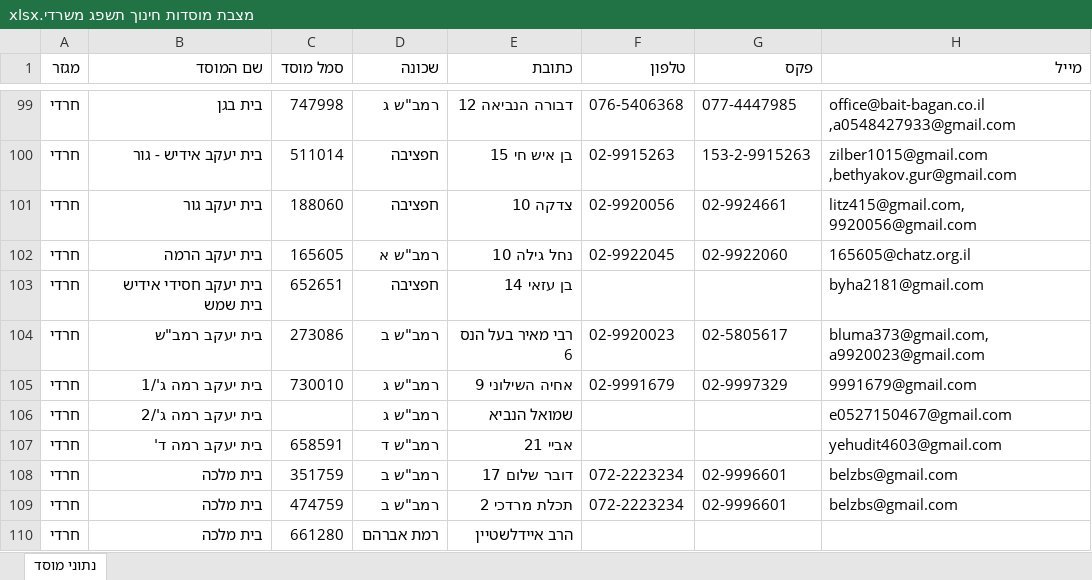
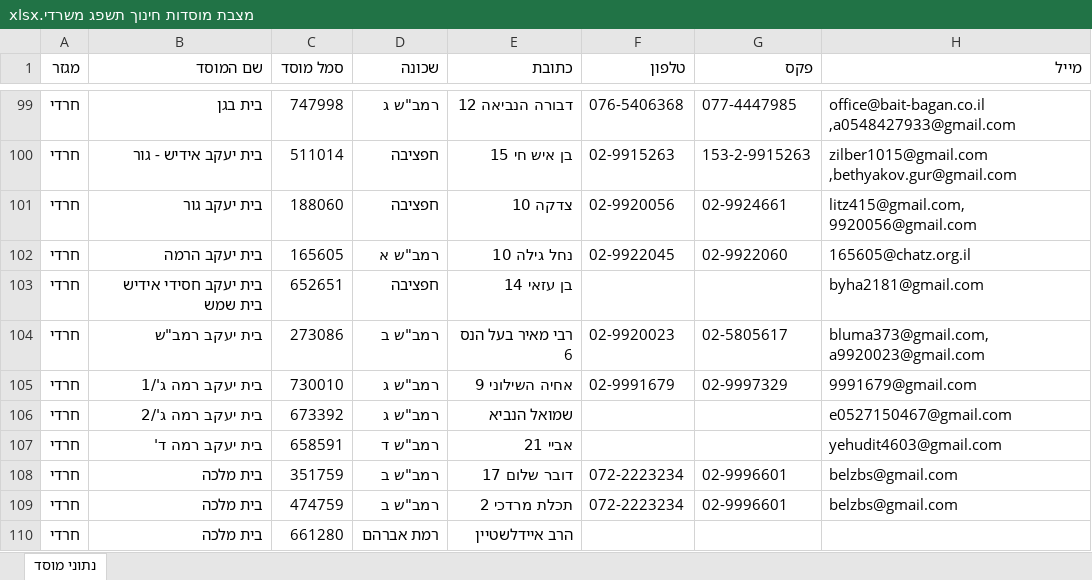
Before and after one commit to DavidPerelman/education, an Excel workbook: background_files/betshemesh_muni/חינוך/מצבת מוסדות חינוך תשפג משרדי.xlsx, sheet נתוני מוסד, drawn as a sheet; only a part is shown, gaps mark what is left out; values as stored, in another font and other column widths than the file's, no cell formats; charts and pictures not drawn; the diff names each change by its address in the sheet, - before the commit and + after, or states it on an @@ line.

Commit message:
DP - betshemesh_muni - main.ipynb - fix

```diff
--- a/background_files/betshemesh_muni/חינוך/מצבת מוסדות חינוך תשפג משרדי.xlsx (sheet נתוני מוסד)
+++ b/background_files/betshemesh_muni/חינוך/מצבת מוסדות חינוך תשפג משרדי.xlsx (sheet נתוני מוסד)
-C106 (סמל מוסד): (empty)
+C106 (סמל מוסד): 673392
```
Also changed, not shown: cell formats, charts or pictures, background_files/JTMT_setls_schools_coordinates_with_src.xlsx, 3 other files.
